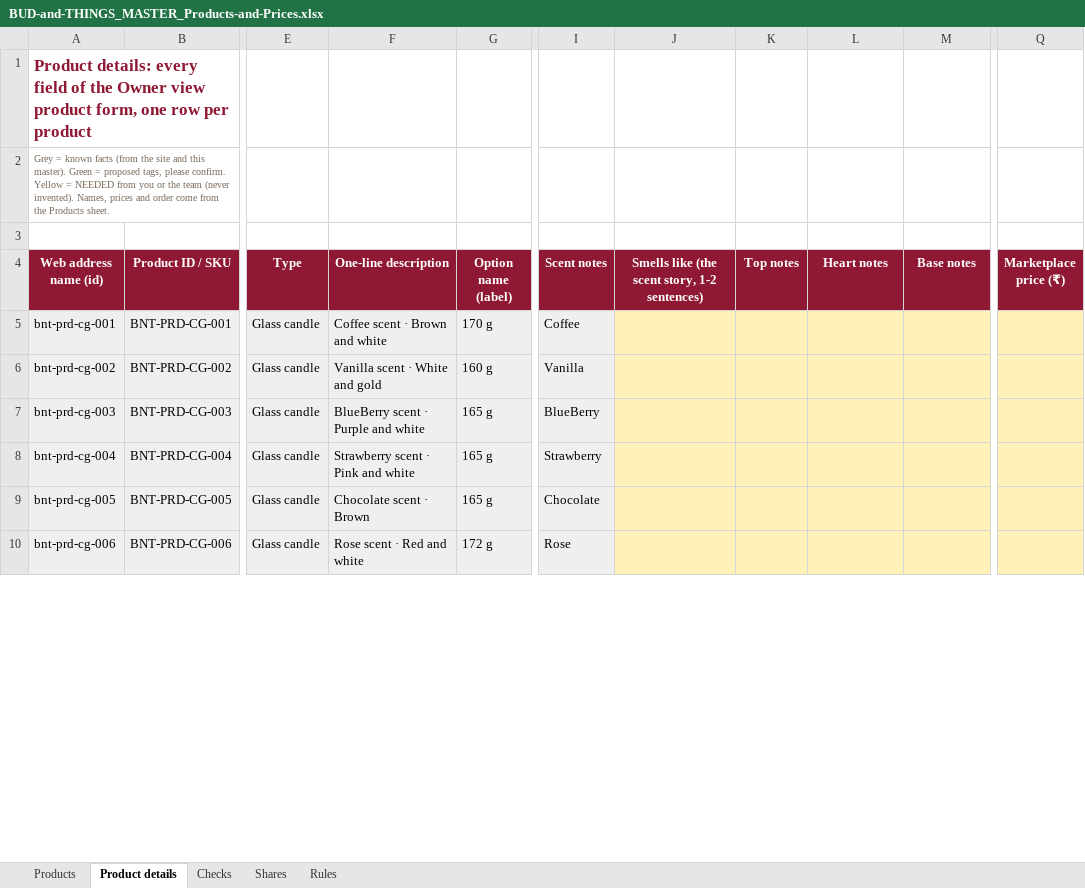
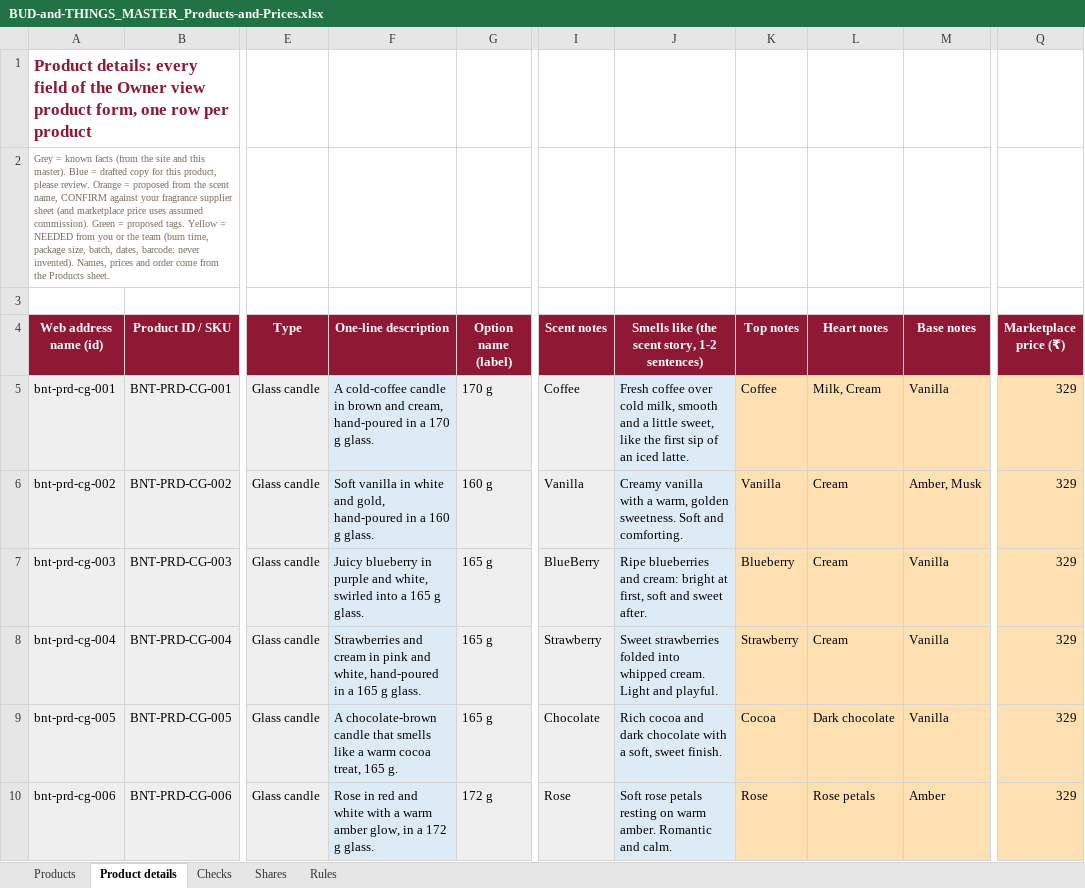
Before and after one commit to abhiyknp/Claude-Projects, an Excel workbook: bud-and-things/data/BUD-and-THINGS_MASTER_Products-and-Prices.xlsx, sheet Product details, drawn as a sheet; only a part is shown, gaps mark what is left out; values as stored, in another font and other column widths than the file's, no borders; the diff covers the shown part only; the diff names each change by its address in the sheet, - before the commit and + after, or states it on an @@ line.

```diff
--- a/bud-and-things/data/BUD-and-THINGS_MASTER_Products-and-Prices.xlsx (sheet Product details)
+++ b/bud-and-things/data/BUD-and-THINGS_MASTER_Products-and-Prices.xlsx (sheet Product details)
-A2 (Web address name (id)): …this master). Green = proposed tags, please confirm. Yellow = NEEDED from you or the team (never invented). Names,…
+A2 (Web address name (id)): …this master). Blue = drafted copy for this product, please review. Orange = proposed from the scent name, CONFIRM against your fragrance supplier sheet (and marketplace price uses assumed commission). Green = proposed tags. Yellow = NEEDED from you or the team (burn time, package size, batch, dates, barcode: never invented). Names,…
-F5 (One-line description): Coffee scent · Brown and white
+F5 (One-line description): A cold-coffee candle in brown and cream, hand-poured in a 170 g glass.
-J5: (empty)
+J5: Fresh coffee over cold milk, smooth and a little sweet, like the first sip of an iced latte.
-J5:J10 fill: #FFF1B8
+J5:J10 fill: #DDEBF7
-K5 (Top notes): (empty)
+K5 (Top notes): Coffee
-L5 (Heart notes): (empty)
+L5 (Heart notes): Milk, Cream
-M5 (Base notes): (empty)
+M5 (Base notes): Vanilla
-Q5:Q10 (Marketplace price (₹)): (empty)
+Q5:Q10 (Marketplace price (₹)): 329
-F6 (One-line description): Vanilla scent · White and gold
+F6 (One-line description): Soft vanilla in white and gold, hand-poured in a 160 g glass.
-J6: (empty)
+J6: Creamy vanilla with a warm, golden sweetness. Soft and comforting.
-K6 (Top notes): (empty)
+K6 (Top notes): Vanilla
-L6:L8 (Heart notes): (empty)
+L6:L8 (Heart notes): Cream
-M6 (Base notes): (empty)
+M6 (Base notes): Amber, Musk
-F7 (One-line description): BlueBerry scent · Purple and white
+F7 (One-line description): Juicy blueberry in purple and white, swirled into a 165 g glass.
-J7: (empty)
+J7: Ripe blueberries and cream: bright at first, soft and sweet after.
-K7 (Top notes): (empty)
+K7 (Top notes): Blueberry
-M7:M9 (Base notes): (empty)
+M7:M9 (Base notes): Vanilla
-F8 (One-line description): Strawberry scent · Pink and white
+F8 (One-line description): Strawberries and cream in pink and white, hand-poured in a 165 g glass.
-J8: (empty)
+J8: Sweet strawberries folded into whipped cream. Light and playful.
-K8 (Top notes): (empty)
+K8 (Top notes): Strawberry
-F9 (One-line description): Chocolate scent · Brown
+F9 (One-line description): A chocolate-brown candle that smells like a warm cocoa treat, 165 g.
-J9: (empty)
+J9: Rich cocoa and dark chocolate with a soft, sweet finish.
-K9 (Top notes): (empty)
+K9 (Top notes): Cocoa
-L9 (Heart notes): (empty)
+L9 (Heart notes): Dark chocolate
-F10 (One-line description): Rose scent · Red and white
+F10 (One-line description): Rose in red and white with a warm amber glow, in a 172 g glass.
-J10: (empty)
+J10: Soft rose petals resting on warm amber. Romantic and calm.
-K10 (Top notes): (empty)
+K10 (Top notes): Rose
-L10 (Heart notes): (empty)
+L10 (Heart notes): Rose petals
-M10 (Base notes): (empty)
+M10 (Base notes): Amber
```
Also changed, not shown: 130 edited cells and cell formats elsewhere in this sheet, formulas that keep their value, 1 other file.
